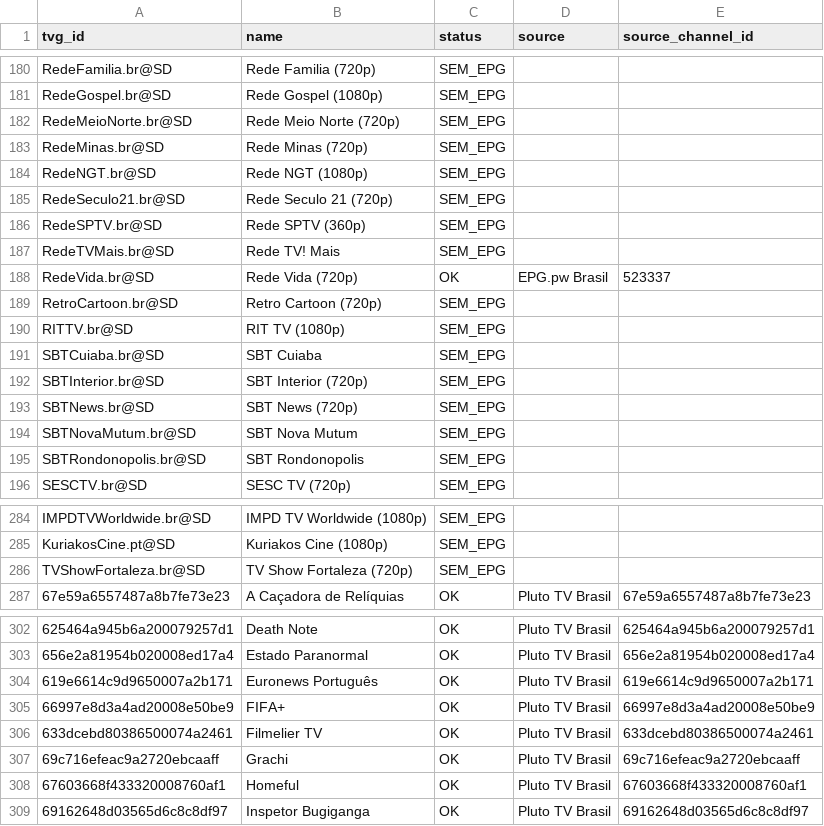
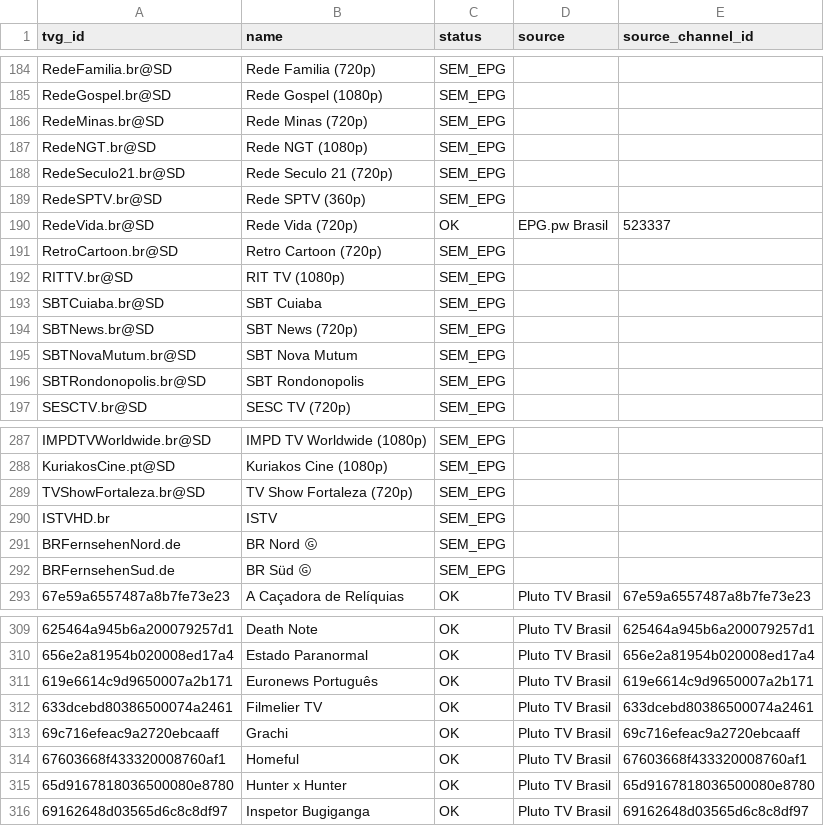
Before and after one commit to feijaum/iptv, a CSV file: epg-status.csv, drawn as a sheet; only a part is shown, gaps mark what is left out; the diff covers the shown part only.

```diff
--- a/epg-status.csv
+++ b/epg-status.csv
@@ -181,3 +185,2 @@ RedeFamilia.br@SD,Rede Familia (720p),SEM_EPG,,
 RedeGospel.br@SD,Rede Gospel (1080p),SEM_EPG,,
-RedeMeioNorte.br@SD,Rede Meio Norte (720p),SEM_EPG,,
 RedeMinas.br@SD,Rede Minas (720p),SEM_EPG,,
@@ -186,3 +189,2 @@ RedeSeculo21.br@SD,Rede Seculo 21 (720p),SEM_EPG,,
 RedeSPTV.br@SD,Rede SPTV (360p),SEM_EPG,,
-RedeTVMais.br@SD,Rede TV! Mais,SEM_EPG,,
 RedeVida.br@SD,Rede Vida (720p),OK,EPG.pw Brasil,523337
@@ -191,3 +193,2 @@ RITTV.br@SD,RIT TV (1080p),SEM_EPG,,
 SBTCuiaba.br@SD,SBT Cuiaba,SEM_EPG,,
-SBTInterior.br@SD,SBT Interior (720p),SEM_EPG,,
 SBTNews.br@SD,SBT News (720p),SEM_EPG,,
@@ -286,2 +289,5 @@ KuriakosCine.pt@SD,Kuriakos Cine (1080p),SEM_EPG,,
 TVShowFortaleza.br@SD,TV Show Fortaleza (720p),SEM_EPG,,
+ISTVHD.br,ISTV,SEM_EPG,,
+BRFernsehenNord.de,BR Nord Ⓖ,SEM_EPG,,
+BRFernsehenSud.de,BR Süd Ⓖ,SEM_EPG,,
 67e59a6557487a8b7fe73e23,A Caçadora de Relíquias,OK,Pluto TV Brasil,67e59a6557487a8b7fe73e23
@@ -304,3 +311,2 @@ TVShowFortaleza.br@SD,TV Show Fortaleza (720p),SEM_EPG,,
 619e6614c9d9650007a2b171,Euronews Português,OK,Pluto TV Brasil,619e6614c9d9650007a2b171
-66997e8d3a4ad20008e50be9,FIFA+,OK,Pluto TV Brasil,66997e8d3a4ad20008e50be9
 633dcebd80386500074a2461,Filmelier TV,OK,Pluto TV Brasil,633dcebd80386500074a2461
@@ -308,2 +314,3 @@ TVShowFortaleza.br@SD,TV Show Fortaleza (720p),SEM_EPG,,
 67603668f433320008760af1,Homeful,OK,Pluto TV Brasil,67603668f433320008760af1
+65d9167818036500080e8780,Hunter x Hunter,OK,Pluto TV Brasil,65d9167818036500080e8780
 69162648d03565d6c8c8df97,Inspetor Bugiganga,OK,Pluto TV Brasil,69162648d03565d6c8c8df97
```
Also changed, not shown: 12 added rows, 7 removed rows and 2 edited cells elsewhere in this file, playback-audit.csv, 3 other files.
